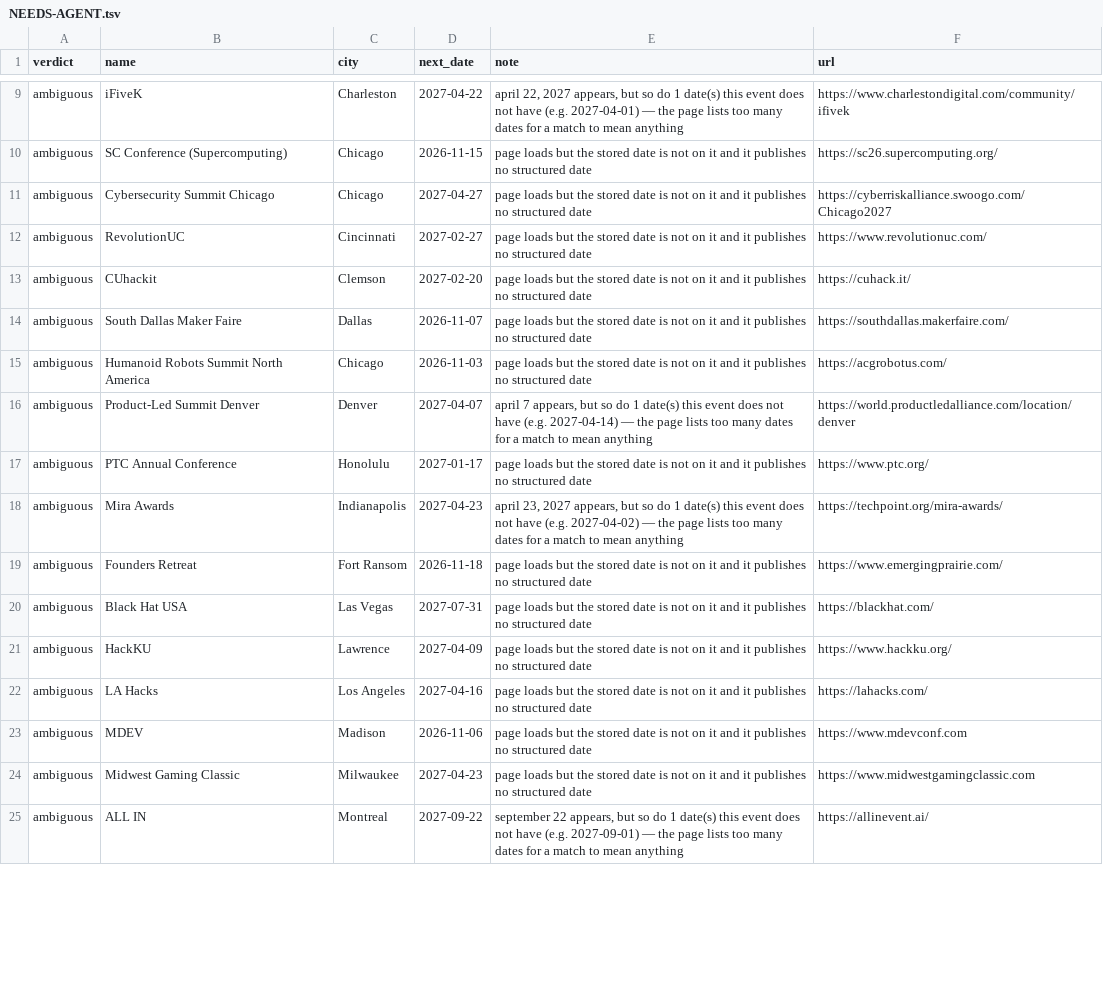
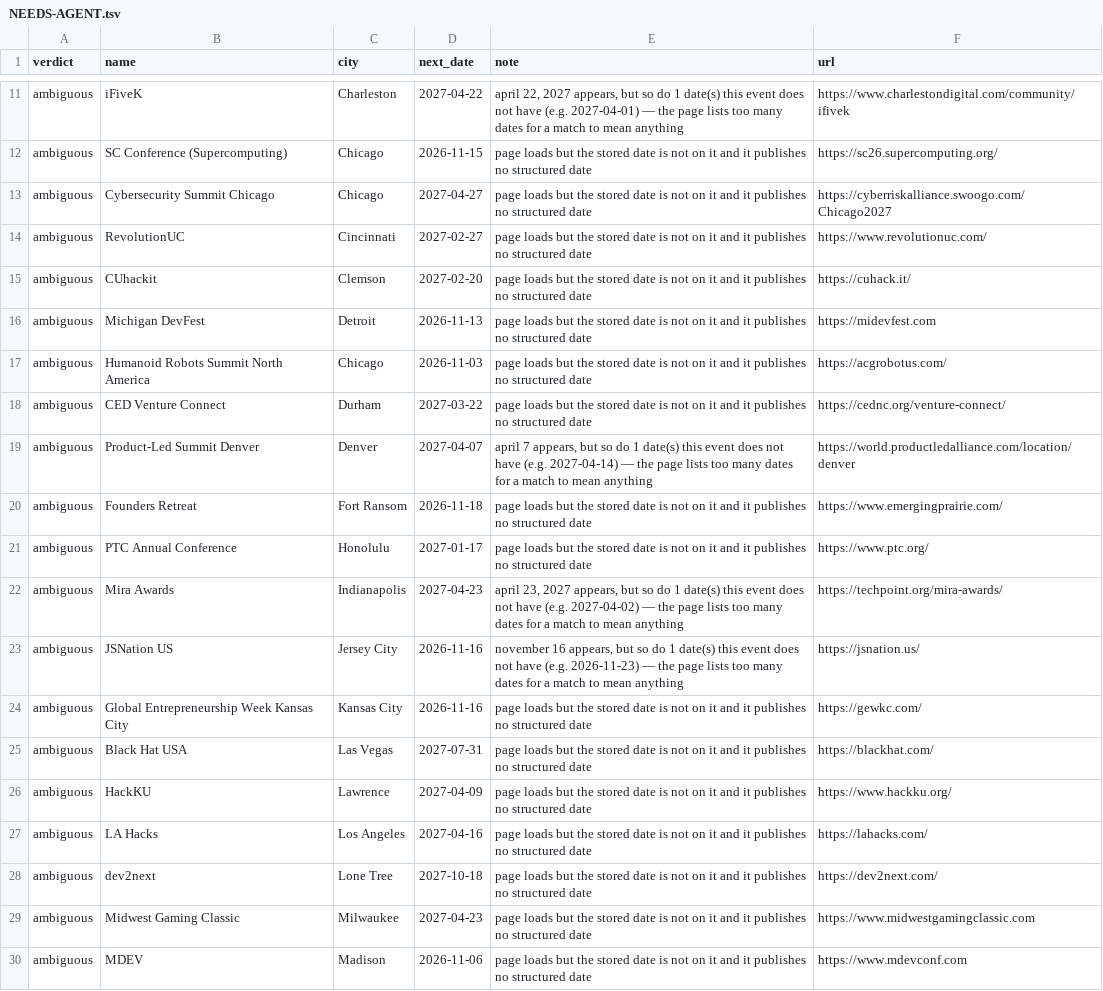
Before and after one commit to Burhan3737/connectWithTechies, a TSV file: data/review/NEEDS-AGENT.tsv, drawn as a sheet; only a part is shown, gaps mark what is left out; the shorter side is filled out with more unchanged rows; the diff covers the shown part only.

Commit message:
Refresh the event data (oct31): 24 curated events added, feed gate fixes
Events 12786 -> 13111: 405 added (24 curated, 381 feed), 80 feed events
removed (56 no longer listed, 23 from retired organisers), 18 re-dated.

Curated: 60 queue rows re-checked (Great Lakes Software Symposium moved
to April 2027 in Schaumburg; Gartner IT Symposium and dev2next dated for
2027; DevOpsDays Boston is in Cambridge), returning-event and city
discovery for Dallas, Indianapolis, St. Louis, Victoria, Charlotte,
Detroit, Edmonton, Halifax, Los Angeles and Minneapolis. BSides Halifax
dated Nov 12. Three audit iterations; the last has no blocking findings.

Feed:
- A tech:true sources entry was ignored for an organiser the gate had
  already rejected, so a rejection could never be overturned. It now
  un-retires gate rejections; a person's retirement still wins. Follows
  the eight organisers in audit 2026-10-11-i2-W3.
- Discovery re-trusted organisers marked judge_each, so per-event judging
  never took effect for them (Red Fridge Society's wine and poker nights).
- The gate learned stack names it was rejecting: Ruby, Postgres,
  database, Cocoaheads, Android and others.
- A Luma calendar with no public slug can be proposed by its feed URL.
- Two non-tech Meetup groups retired; duplicate and non-event listings
  dropped in place-overrides.

The refresh skill now says to chunk the dispatch snapshot, not
TO-VERIFY.tsv, which left a shared-page row undispatched this cycle.

```diff
--- a/data/review/NEEDS-AGENT.tsv
+++ b/data/review/NEEDS-AGENT.tsv
@@ -13,8 +15,11 @@ ambiguous	RevolutionUC	Cincinnati	2027-02-27	page loads but the stored date is n
 ambiguous	CUhackit	Clemson	2027-02-20	page loads but the stored date is not on it and it publishes no structured date	https://cuhack.it/
-ambiguous	South Dallas Maker Faire	Dallas	2026-11-07	page loads but the stored date is not on it and it publishes no structured date	https://southdallas.makerfaire.com/
+ambiguous	Michigan DevFest	Detroit	2026-11-13	page loads but the stored date is not on it and it publishes no structured date	https://midevfest.com
 ambiguous	Humanoid Robots Summit North America	Chicago	2026-11-03	page loads but the stored date is not on it and it publishes no structured date	https://acgrobotus.com/
+ambiguous	CED Venture Connect	Durham	2027-03-22	page loads but the stored date is not on it and it publishes no structured date	https://cednc.org/venture-connect/
 ambiguous	Product-Led Summit Denver	Denver	2027-04-07	"april 7" appears, but so do 1 date(s) this event does not have (e.g. 2027-04-14) — the page lists too many dates for a match to mean anything	https://world.productledalliance.com/location/denver
+ambiguous	Founders Retreat	Fort Ransom	2026-11-18	page loads but the stored date is not on it and it publishes no structured date	https://www.emergingprairie.com/
 ambiguous	PTC Annual Conference	Honolulu	2027-01-17	page loads but the stored date is not on it and it publishes no structured date	https://www.ptc.org/
 ambiguous	Mira Awards	Indianapolis	2027-04-23	"april 23, 2027" appears, but so do 1 date(s) this event does not have (e.g. 2027-04-02) — the page lists too many dates for a match to mean anything	https://techpoint.org/mira-awards/
-ambiguous	Founders Retreat	Fort Ransom	2026-11-18	page loads but the stored date is not on it and it publishes no structured date	https://www.emergingprairie.com/
+ambiguous	JSNation US	Jersey City	2026-11-16	"november 16" appears, but so do 1 date(s) this event does not have (e.g. 2026-11-23) — the page lists too many dates for a match to mean anything	https://jsnation.us/
+ambiguous	Global Entrepreneurship Week Kansas City	Kansas City	2026-11-16	page loads but the stored date is not on it and it publishes no structured date	https://gewkc.com/
 ambiguous	Black Hat USA	Las Vegas	2027-07-31	page loads but the stored date is not on it and it publishes no structured date	https://blackhat.com/
@@ -22,3 +27,4 @@ ambiguous	HackKU	Lawrence	2027-04-09	page loads but the stored date is not on it
 ambiguous	LA Hacks	Los Angeles	2027-04-16	page loads but the stored date is not on it and it publishes no structured date	https://lahacks.com/
+ambiguous	dev2next	Lone Tree	2027-10-18	page loads but the stored date is not on it and it publishes no structured date	https://dev2next.com/
+ambiguous	Midwest Gaming Classic	Milwaukee	2027-04-23	page loads but the stored date is not on it and it publishes no structured date	https://www.midwestgamingclassic.com
 ambiguous	MDEV	Madison	2026-11-06	page loads but the stored date is not on it and it publishes no structured date	https://www.mdevconf.com
-ambiguous	Midwest Gaming Classic	Milwaukee	2027-04-23	page loads but the stored date is not on it and it publishes no structured date	https://www.midwestgamingclassic.com
```
Also changed, not shown: 17 added rows, 7 removed rows, 5 moved rows and 11 edited cells elsewhere in this file, 46 other files.
